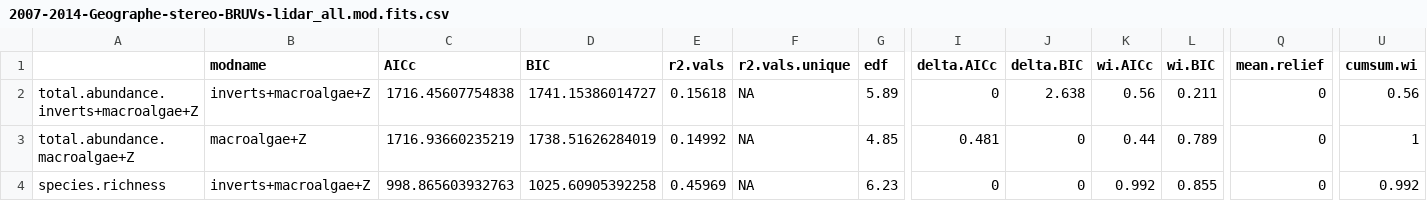
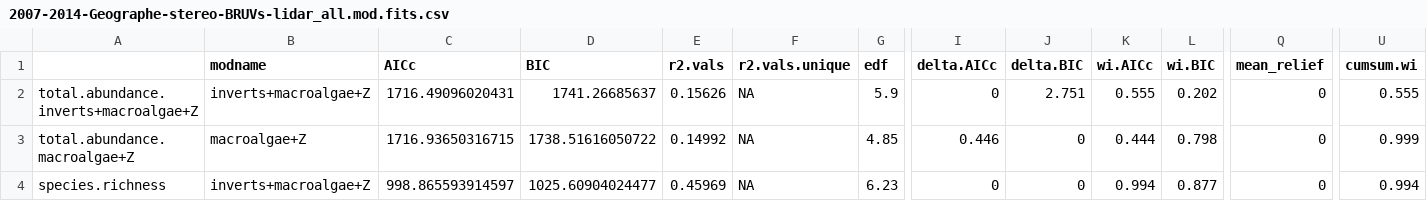
Before and after one commit to UWA-Marine-Ecology-Group-projects/parks-geographe, a CSV file: output/fssgam - fish-lidar/2007-2014-Geographe-stereo-BRUVs-lidar_all.mod.fits.csv, drawn as a sheet; only a part is shown, gaps mark what is left out; the diff names each change by its address in the sheet, - before the commit and + after, or states it on an @@ line.

```diff
--- a/output/fssgam - fish-lidar/2007-2014-Geographe-stereo-BRUVs-lidar_all.mod.fits.csv
+++ b/output/fssgam - fish-lidar/2007-2014-Geographe-stereo-BRUVs-lidar_all.mod.fits.csv
-Q1: mean.relief
+Q1: mean_relief
-C2 (AICc): 1716.45607754838
+C2 (AICc): 1716.49096020431
-D2 (BIC): 1741.15386014727
+D2 (BIC): 1741.26685637
-E2 (r2.vals): 0.15618
+E2 (r2.vals): 0.15626
-G2 (edf): 5.89
+G2 (edf): 5.9
-J2 (delta.BIC): 2.638
+J2 (delta.BIC): 2.751
-K2 (wi.AICc): 0.56
+K2 (wi.AICc): 0.555
-L2 (wi.BIC): 0.211
+L2 (wi.BIC): 0.202
-U2 (cumsum.wi): 0.56
+U2 (cumsum.wi): 0.555
-C3 (AICc): 1716.93660235219
+C3 (AICc): 1716.93650316715
-D3 (BIC): 1738.51626284019
+D3 (BIC): 1738.51616050722
-I3 (delta.AICc): 0.481
+I3 (delta.AICc): 0.446
-K3 (wi.AICc): 0.44
+K3 (wi.AICc): 0.444
-L3 (wi.BIC): 0.789
+L3 (wi.BIC): 0.798
-U3 (cumsum.wi): 1
+U3 (cumsum.wi): 0.999
-C4 (AICc): 998.865603932763
+C4 (AICc): 998.865593914597
-D4 (BIC): 1025.60905392258
+D4 (BIC): 1025.60904024477
-K4 (wi.AICc): 0.992
+K4 (wi.AICc): 0.994
-L4 (wi.BIC): 0.855
+L4 (wi.BIC): 0.877
-U4 (cumsum.wi): 0.992
+U4 (cumsum.wi): 0.994
```
Also changed, not shown: output/fssgam - fish-broad/2007-2014-Geographe-stereo-BRUVs_all.mod.fits.csv, 49 other files.
